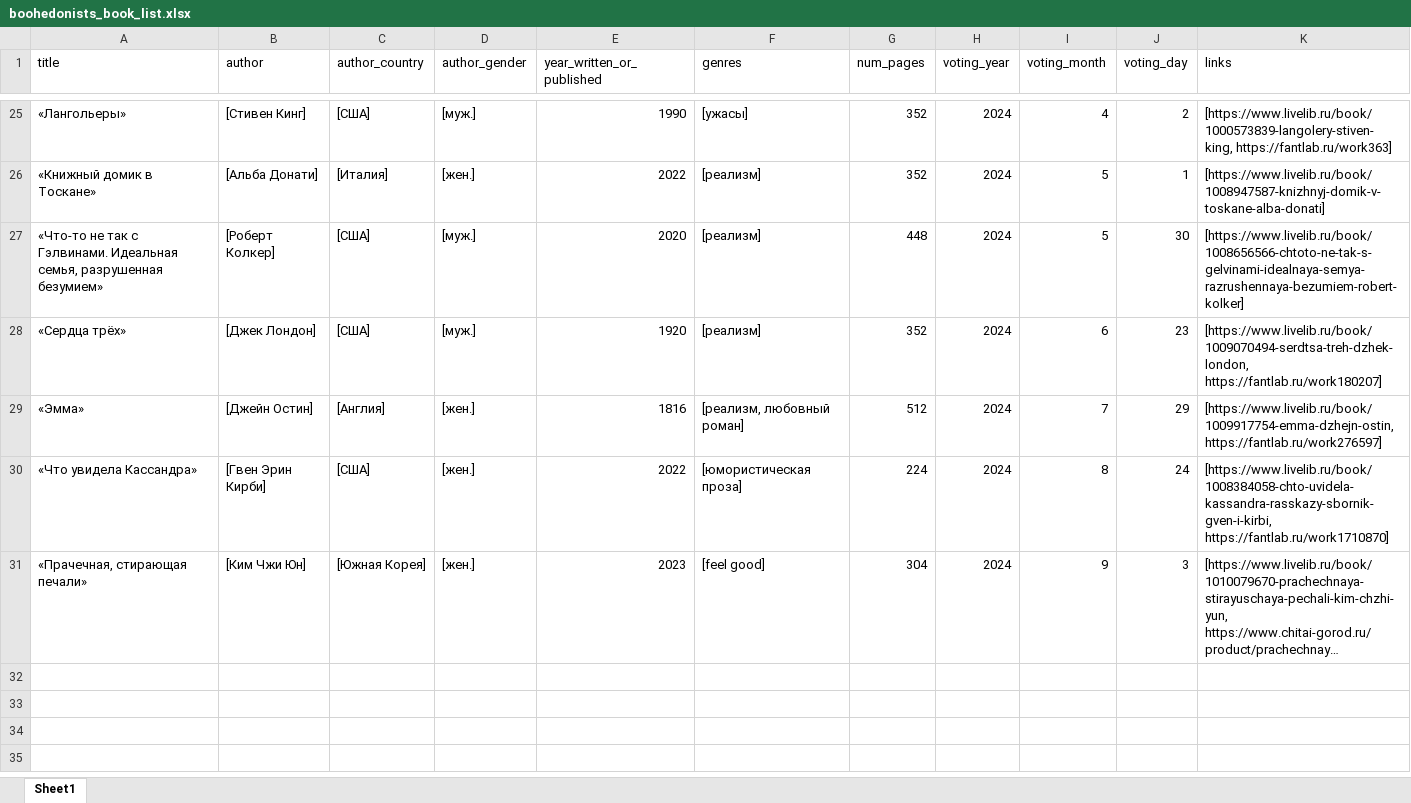
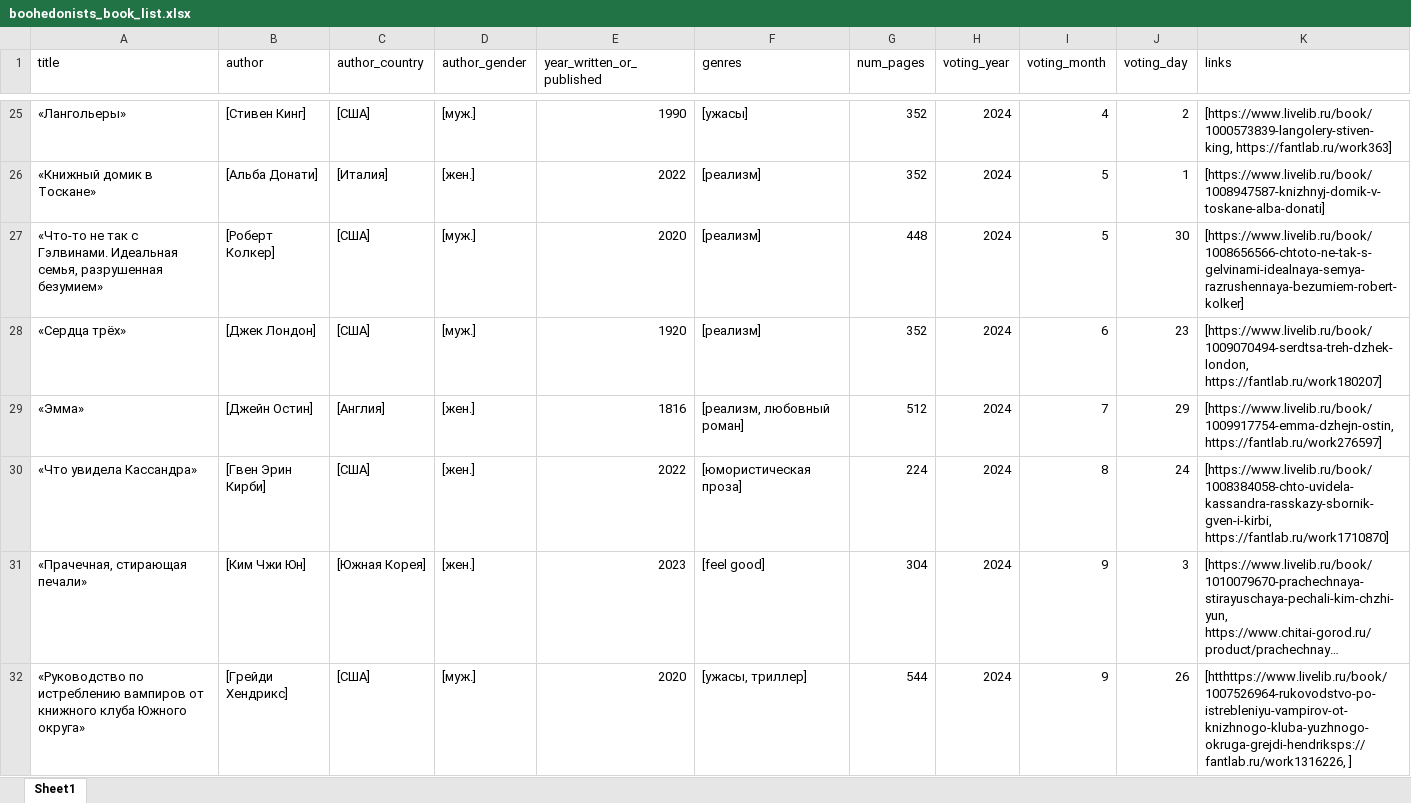
Before and after one commit to zloy-zhake/book-club-viz, an Excel workbook: boohedonists_files/boohedonists_book_list.xlsx, sheet Sheet1, drawn as a sheet; only a part is shown, gaps mark what is left out; long unchanged cells end in …; values as stored, in another font and other column widths than the file's, no borders; the diff names each change by its address in the sheet, - before the commit and + after, or states it on an @@ line.

Commit message:
Книггедонисты: добавил книгу за октябрь

```diff
--- a/boohedonists_files/boohedonists_book_list.xlsx (sheet Sheet1)
+++ b/boohedonists_files/boohedonists_book_list.xlsx (sheet Sheet1)
+row 32: «Руководство по истреблению вампиров от книжного клуба Южного округа» | [Грейди Хендрикс] | [США] | [муж.] | 2020 | [ужасы, триллер] | 544 | 2024 | 9 | 26 | [htthttps://www.livelib.ru/book/1007526964-rukovodstvo-po-istrebleniyu-vampirov-ot-knizhnogo-kluba-yuzhnogo-okruga-grejdi-hendriksps://fantlab.ru/work1316226, ]
```
